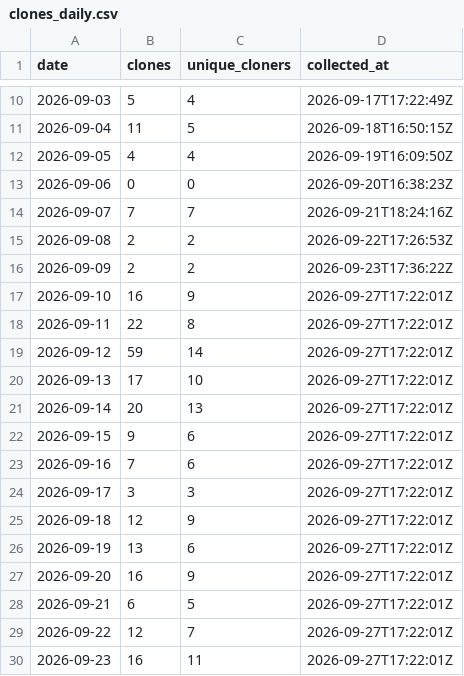
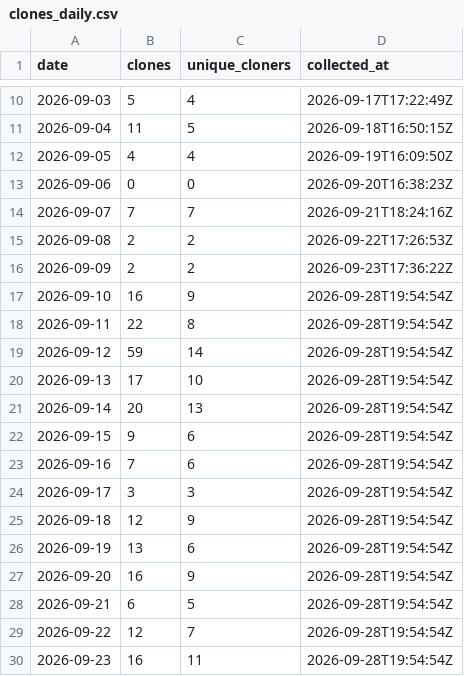
Before and after one commit to protocorn/clippy-vision, a CSV file: stats/github-traffic/clones_daily.csv, drawn as a sheet; only a part is shown, gaps mark what is left out.

```diff
--- a/stats/github-traffic/clones_daily.csv
+++ b/stats/github-traffic/clones_daily.csv
@@ -16,15 +16,15 @@
 "2026-09-09","2","2","2026-09-23T17:36:22Z"
-"2026-09-10","16","9","2026-09-27T17:22:01Z"
-"2026-09-11","22","8","2026-09-27T17:22:01Z"
-"2026-09-12","59","14","2026-09-27T17:22:01Z"
-"2026-09-13","17","10","2026-09-27T17:22:01Z"
-"2026-09-14","20","13","2026-09-27T17:22:01Z"
-"2026-09-15","9","6","2026-09-27T17:22:01Z"
-"2026-09-16","7","6","2026-09-27T17:22:01Z"
-"2026-09-17","3","3","2026-09-27T17:22:01Z"
-"2026-09-18","12","9","2026-09-27T17:22:01Z"
-"2026-09-19","13","6","2026-09-27T17:22:01Z"
-"2026-09-20","16","9","2026-09-27T17:22:01Z"
-"2026-09-21","6","5","2026-09-27T17:22:01Z"
-"2026-09-22","12","7","2026-09-27T17:22:01Z"
-"2026-09-23","16","11","2026-09-27T17:22:01Z"
+"2026-09-10","16","9","2026-09-28T19:54:54Z"
+"2026-09-11","22","8","2026-09-28T19:54:54Z"
+"2026-09-12","59","14","2026-09-28T19:54:54Z"
+"2026-09-13","17","10","2026-09-28T19:54:54Z"
+"2026-09-14","20","13","2026-09-28T19:54:54Z"
+"2026-09-15","9","6","2026-09-28T19:54:54Z"
+"2026-09-16","7","6","2026-09-28T19:54:54Z"
+"2026-09-17","3","3","2026-09-28T19:54:54Z"
+"2026-09-18","12","9","2026-09-28T19:54:54Z"
+"2026-09-19","13","6","2026-09-28T19:54:54Z"
+"2026-09-20","16","9","2026-09-28T19:54:54Z"
+"2026-09-21","6","5","2026-09-28T19:54:54Z"
+"2026-09-22","12","7","2026-09-28T19:54:54Z"
+"2026-09-23","16","11","2026-09-28T19:54:54Z"
```
Also changed, not shown: stats/github-traffic/popular_paths.csv, stats/github-traffic/referrers.csv, 3 other files.
